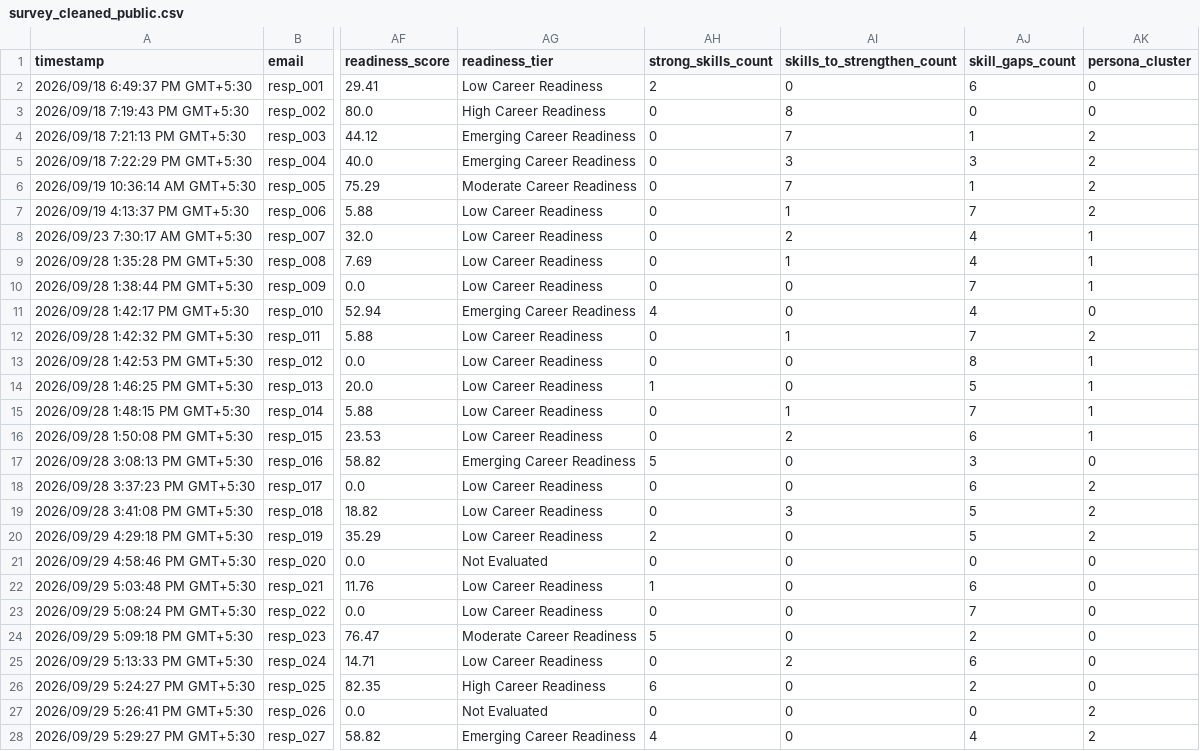
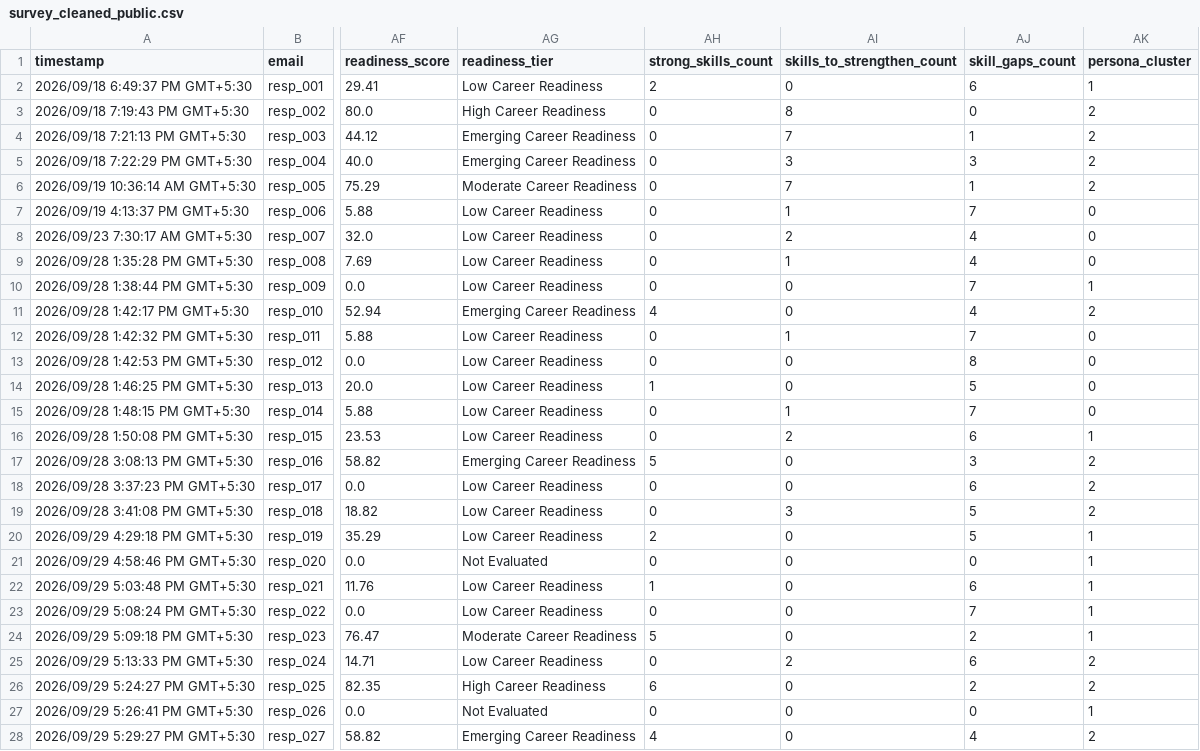
Before and after one commit to REHANKHANN20/career-aspiration-skill-gap-analysis, a CSV file: data/survey_cleaned_public.csv, drawn as a sheet; only a part is shown, gaps mark what is left out; the diff covers the shown part only; the diff names each change by its address in the sheet, - before the commit and + after, or states it on an @@ line.

Commit message:
fix: sync clean 49-row persona clusters into public survey dataset

```diff
--- a/data/survey_cleaned_public.csv
+++ b/data/survey_cleaned_public.csv
-AK2 (persona_cluster): 0
+AK2 (persona_cluster): 1
-AK3 (persona_cluster): 0
+AK3 (persona_cluster): 2
-AK7 (persona_cluster): 2
+AK7 (persona_cluster): 0
-AK8:AK9 (persona_cluster): 1
+AK8:AK9 (persona_cluster): 0
-AK11 (persona_cluster): 0
+AK11 (persona_cluster): 2
-AK12 (persona_cluster): 2
+AK12 (persona_cluster): 0
-AK13:AK15 (persona_cluster): 1
+AK13:AK15 (persona_cluster): 0
-AK17 (persona_cluster): 0
+AK17 (persona_cluster): 2
-AK20 (persona_cluster): 2
+AK20 (persona_cluster): 1
-AK21:AK24 (persona_cluster): 0
+AK21:AK24 (persona_cluster): 1
-AK25:AK26 (persona_cluster): 0
+AK25:AK26 (persona_cluster): 2
-AK27 (persona_cluster): 2
+AK27 (persona_cluster): 1
```
Also changed, not shown: 16 edited cells elsewhere in this file.
